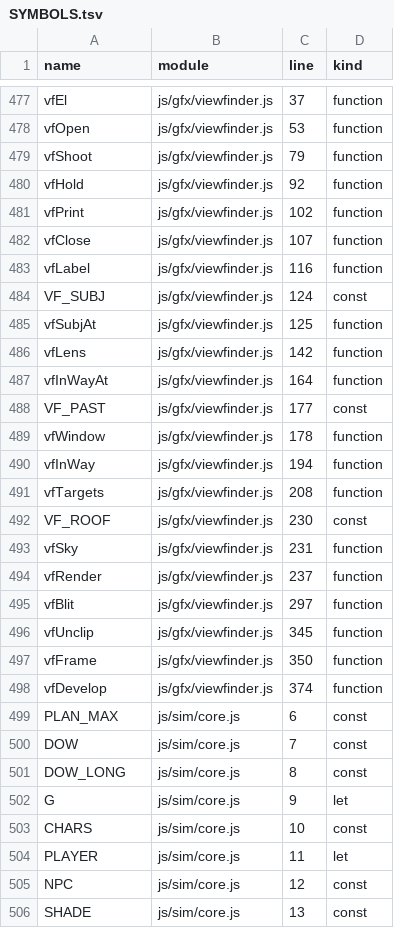
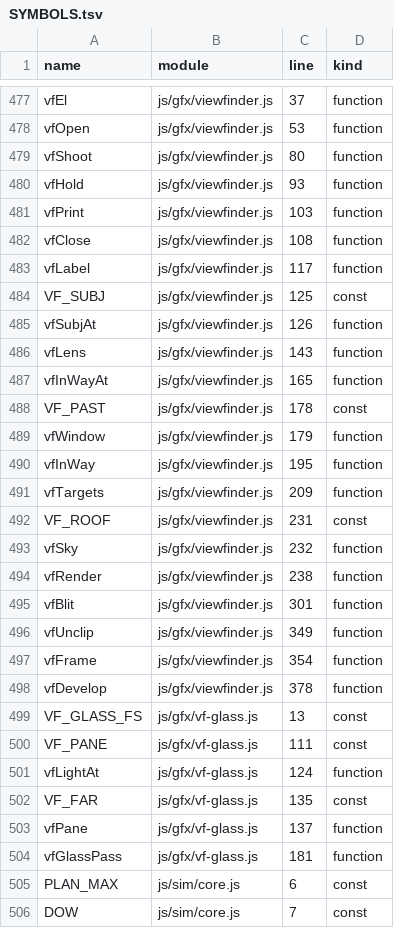
Before and after one commit to Kinein/NothingToSee, a TSV file: SYMBOLS.tsv, drawn as a sheet; only a part is shown, gaps mark what is left out; the shorter side is filled out with more unchanged rows; the diff covers the shown part only.

```diff
--- a/SYMBOLS.tsv
+++ b/SYMBOLS.tsv
@@ -478,22 +478,28 @@ vfEl	js/gfx/viewfinder.js	37	function
 vfOpen	js/gfx/viewfinder.js	53	function
-vfShoot	js/gfx/viewfinder.js	79	function
-vfHold	js/gfx/viewfinder.js	92	function
-vfPrint	js/gfx/viewfinder.js	102	function
-vfClose	js/gfx/viewfinder.js	107	function
-vfLabel	js/gfx/viewfinder.js	116	function
-VF_SUBJ	js/gfx/viewfinder.js	124	const
-vfSubjAt	js/gfx/viewfinder.js	125	function
-vfLens	js/gfx/viewfinder.js	142	function
-vfInWayAt	js/gfx/viewfinder.js	164	function
-VF_PAST	js/gfx/viewfinder.js	177	const
-vfWindow	js/gfx/viewfinder.js	178	function
-vfInWay	js/gfx/viewfinder.js	194	function
-vfTargets	js/gfx/viewfinder.js	208	function
-VF_ROOF	js/gfx/viewfinder.js	230	const
-vfSky	js/gfx/viewfinder.js	231	function
-vfRender	js/gfx/viewfinder.js	237	function
-vfBlit	js/gfx/viewfinder.js	297	function
-vfUnclip	js/gfx/viewfinder.js	345	function
-vfFrame	js/gfx/viewfinder.js	350	function
-vfDevelop	js/gfx/viewfinder.js	374	function
+vfShoot	js/gfx/viewfinder.js	80	function
+vfHold	js/gfx/viewfinder.js	93	function
+vfPrint	js/gfx/viewfinder.js	103	function
+vfClose	js/gfx/viewfinder.js	108	function
+vfLabel	js/gfx/viewfinder.js	117	function
+VF_SUBJ	js/gfx/viewfinder.js	125	const
+vfSubjAt	js/gfx/viewfinder.js	126	function
+vfLens	js/gfx/viewfinder.js	143	function
+vfInWayAt	js/gfx/viewfinder.js	165	function
+VF_PAST	js/gfx/viewfinder.js	178	const
+vfWindow	js/gfx/viewfinder.js	179	function
+vfInWay	js/gfx/viewfinder.js	195	function
+vfTargets	js/gfx/viewfinder.js	209	function
+VF_ROOF	js/gfx/viewfinder.js	231	const
+vfSky	js/gfx/viewfinder.js	232	function
+vfRender	js/gfx/viewfinder.js	238	function
+vfBlit	js/gfx/viewfinder.js	301	function
+vfUnclip	js/gfx/viewfinder.js	349	function
+vfFrame	js/gfx/viewfinder.js	354	function
+vfDevelop	js/gfx/viewfinder.js	378	function
+VF_GLASS_FS	js/gfx/vf-glass.js	13	const
+VF_PANE	js/gfx/vf-glass.js	111	const
+vfLightAt	js/gfx/vf-glass.js	124	function
+VF_FAR	js/gfx/vf-glass.js	135	const
+vfPane	js/gfx/vf-glass.js	137	function
+vfGlassPass	js/gfx/vf-glass.js	181	function
 PLAN_MAX	js/sim/core.js	6	const
```
Also changed, not shown: 40 edited cells elsewhere in this file, 13 other files.
